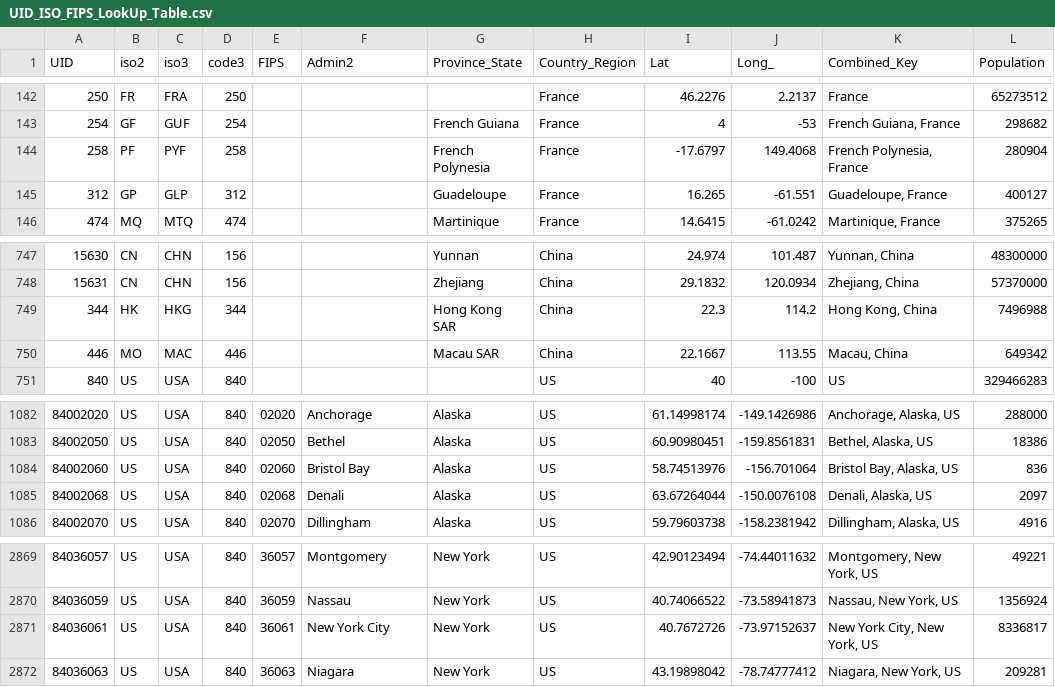
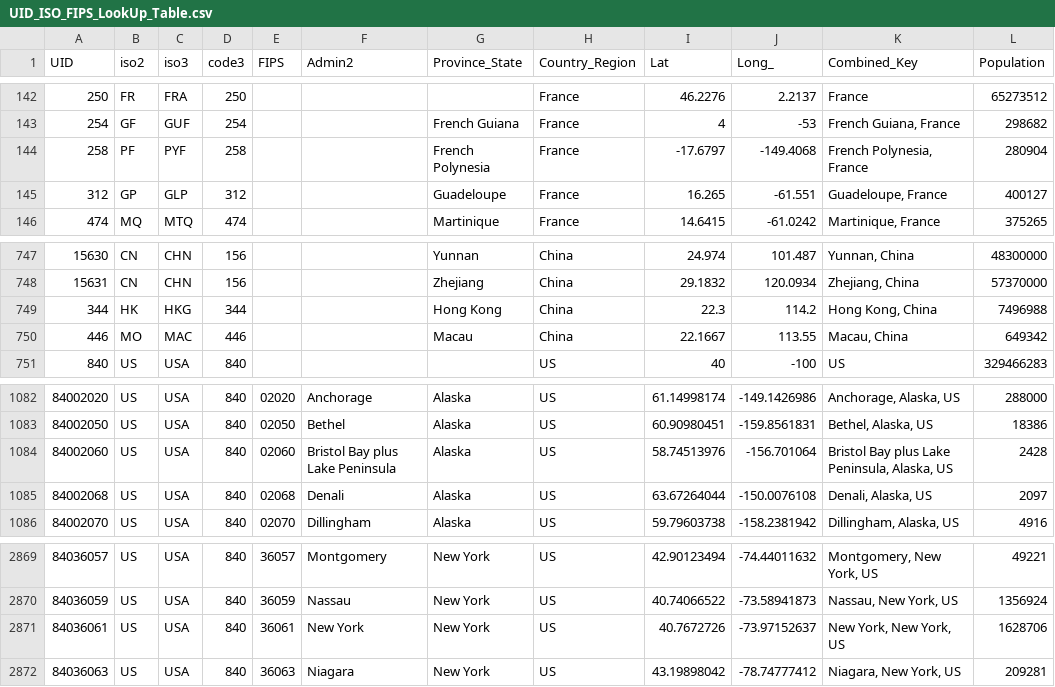
Before and after one commit to wp-xyz/corona, a CSV file: data/UID_ISO_FIPS_LookUp_Table.csv, drawn as a sheet; only a part is shown, gaps mark what is left out.

```diff
--- a/data/UID_ISO_FIPS_LookUp_Table.csv
+++ b/data/UID_ISO_FIPS_LookUp_Table.csv
@@ -143,3 +143,3 @@ UID,iso2,iso3,code3,FIPS,Admin2,Province_State,Country_Region,Lat,Long_,Combined
 254,GF,GUF,254,,,French Guiana,France,4,-53,"French Guiana, France",298682
-258,PF,PYF,258,,,French Polynesia,France,-17.6797,149.4068,"French Polynesia, France",280904
+258,PF,PYF,258,,,French Polynesia,France,-17.6797,-149.4068,"French Polynesia, France",280904
 312,GP,GLP,312,,,Guadeloupe,France,16.265,-61.551,"Guadeloupe, France",400127
@@ -748,4 +748,4 @@ UID,iso2,iso3,code3,FIPS,Admin2,Province_State,Country_Region,Lat,Long_,Combined
 15631,CN,CHN,156,,,Zhejiang,China,29.1832,120.0934,"Zhejiang, China",57370000
-344,HK,HKG,344,,,Hong Kong SAR,China,22.3,114.2,"Hong Kong, China",7496988
-446,MO,MAC,446,,,Macau SAR,China,22.1667,113.55,"Macau, China",649342
+344,HK,HKG,344,,,Hong Kong,China,22.3,114.2,"Hong Kong, China",7496988
+446,MO,MAC,446,,,Macau,China,22.1667,113.55,"Macau, China",649342
 840,US,USA,840,,,,US,40,-100,US,329466283
@@ -1083,3 +1083,3 @@ UID,iso2,iso3,code3,FIPS,Admin2,Province_State,Country_Region,Lat,Long_,Combined
 84002050,US,USA,840,02050,Bethel,Alaska,US,60.90980451,-159.8561831,"Bethel, Alaska, US",18386
-84002060,US,USA,840,02060,Bristol Bay,Alaska,US,58.74513976,-156.701064,"Bristol Bay, Alaska, US",836
+84002060,US,USA,840,02060,Bristol Bay plus Lake Peninsula,Alaska,US,58.74513976,-156.701064,"Bristol Bay plus Lake Peninsula, Alaska, US",2428
 84002068,US,USA,840,02068,Denali,Alaska,US,63.67264044,-150.0076108,"Denali, Alaska, US",2097
@@ -2870,3 +2870,3 @@ UID,iso2,iso3,code3,FIPS,Admin2,Province_State,Country_Region,Lat,Long_,Combined
 84036059,US,USA,840,36059,Nassau,New York,US,40.74066522,-73.58941873,"Nassau, New York, US",1356924
-84036061,US,USA,840,36061,New York City,New York,US,40.7672726,-73.97152637,"New York City, New York, US",8336817
+84036061,US,USA,840,36061,New York,New York,US,40.7672726,-73.97152637,"New York, New York, US",1628706
 84036063,US,USA,840,36063,Niagara,New York,US,43.19898042,-78.74777412,"Niagara, New York, US",209281
```
Also changed, not shown: 7 other files.
